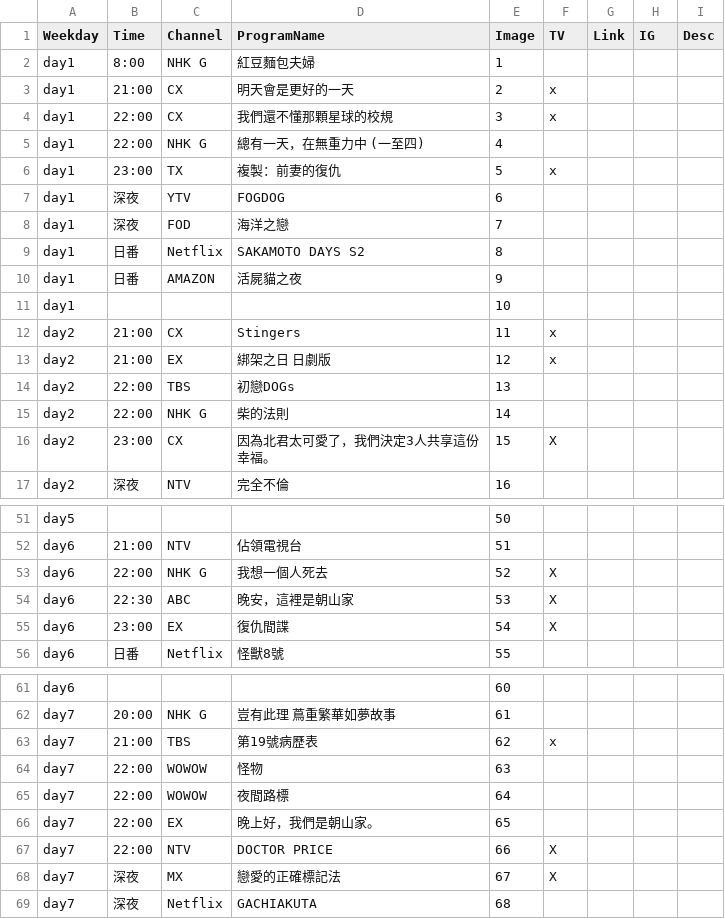
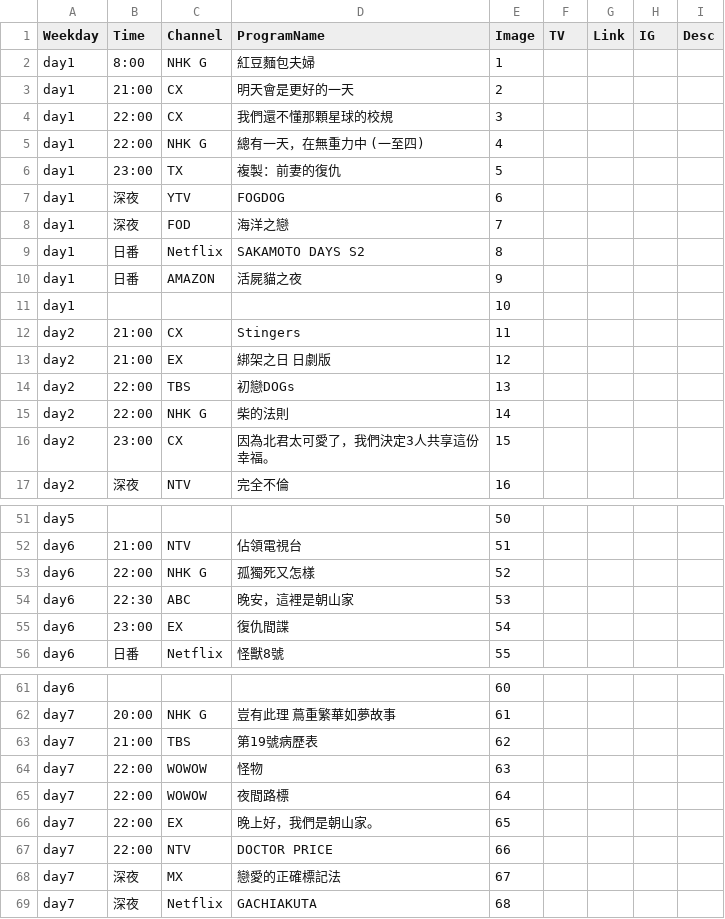
Before and after one commit to FatKam2024/jpdramatable, a CSV file: schedule.csv, drawn as a sheet; only a part is shown, gaps mark what is left out; the diff covers the shown part only.

Commit message:
Add files via upload

```diff
--- a/schedule.csv
+++ b/schedule.csv
@@ -2,6 +2,6 @@
 day1,8:00,NHK G,紅豆麵包夫婦,1,,,,
-day1,21:00,CX,明天會是更好的一天,2,x,,,
-day1,22:00,CX,我們還不懂那顆星球的校規,3,x,,,
+day1,21:00,CX,明天會是更好的一天,2,,,,
+day1,22:00,CX,我們還不懂那顆星球的校規,3,,,,
 day1,22:00,NHK G,總有一天，在無重力中 (一至四),4,,,,
-day1,23:00,TX,複製：前妻的復仇,5,x,,,
+day1,23:00,TX,複製：前妻的復仇,5,,,,
 day1,深夜,YTV,FOGDOG,6,,,,
@@ -11,7 +11,7 @@ day1,日番,AMAZON,活屍貓之夜,9,,,,
 day1,,,,10,,,,
-day2,21:00,CX,Stingers,11,x,,,
-day2,21:00,EX,綁架之日 日劇版,12,x,,,
+day2,21:00,CX,Stingers,11,,,,
+day2,21:00,EX,綁架之日 日劇版,12,,,,
 day2,22:00,TBS,初戀DOGs,13,,,,
 day2,22:00,NHK G,柴的法則,14,,,,
-day2,23:00,CX,因為北君太可愛了，我們決定3人共享這份幸福。,15,X,,,
+day2,23:00,CX,因為北君太可愛了，我們決定3人共享這份幸福。,15,,,,
 day2,深夜,NTV,完全不倫,16,,,,
@@ -52,5 +52,5 @@ day5,,,,50,,,,
 day6,21:00,NTV,佔領電視台,51,,,,
-day6,22:00,NHK G,我想一個人死去,52,X,,,
-day6,22:30,ABC,晚安，這裡是朝山家,53,X,,,
-day6,23:00,EX,復仇間諜,54,X,,,
+day6,22:00,NHK G,孤獨死又怎樣,52,,,,
+day6,22:30,ABC,晚安，這裡是朝山家,53,,,,
+day6,23:00,EX,復仇間諜,54,,,,
 day6,日番,Netflix,怪獸8號,55,,,,
@@ -62,3 +62,3 @@ day6,,,,60,,,,
 day7,20:00,NHK G,豈有此理 蔦重繁華如夢故事,61,,,,
-day7,21:00,TBS,第19號病歷表,62,x,,,
+day7,21:00,TBS,第19號病歷表,62,,,,
 day7,22:00,WOWOW,怪物,63,,,,
@@ -66,4 +66,4 @@ day7,22:00,WOWOW,夜間路標,64,,,,
 day7,22:00,EX,晚上好，我們是朝山家。,65,,,,
-day7,22:00,NTV,DOCTOR PRICE,66,X,,,
-day7,深夜,MX,戀愛的正確標記法,67,X,,,
+day7,22:00,NTV,DOCTOR PRICE,66,,,,
+day7,深夜,MX,戀愛的正確標記法,67,,,,
 day7,深夜,Netflix,GACHIAKUTA,68,,,,
```
Also changed, not shown: 5 edited cells elsewhere in this file.
